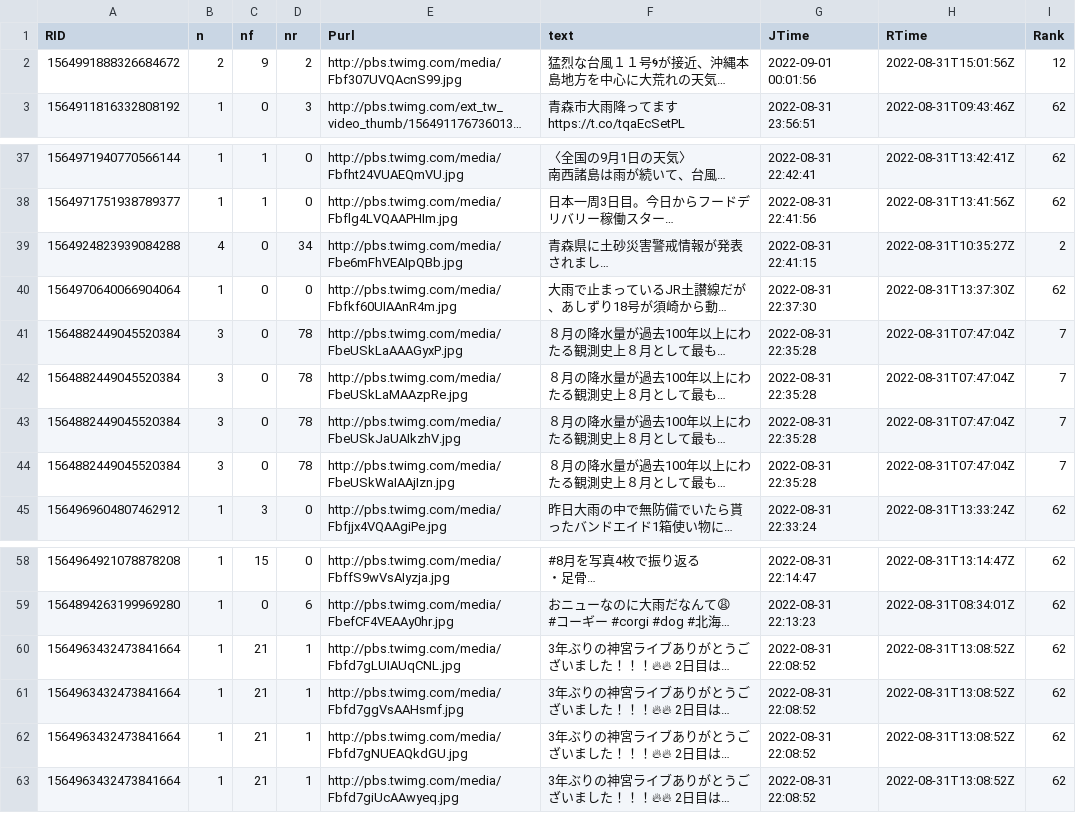
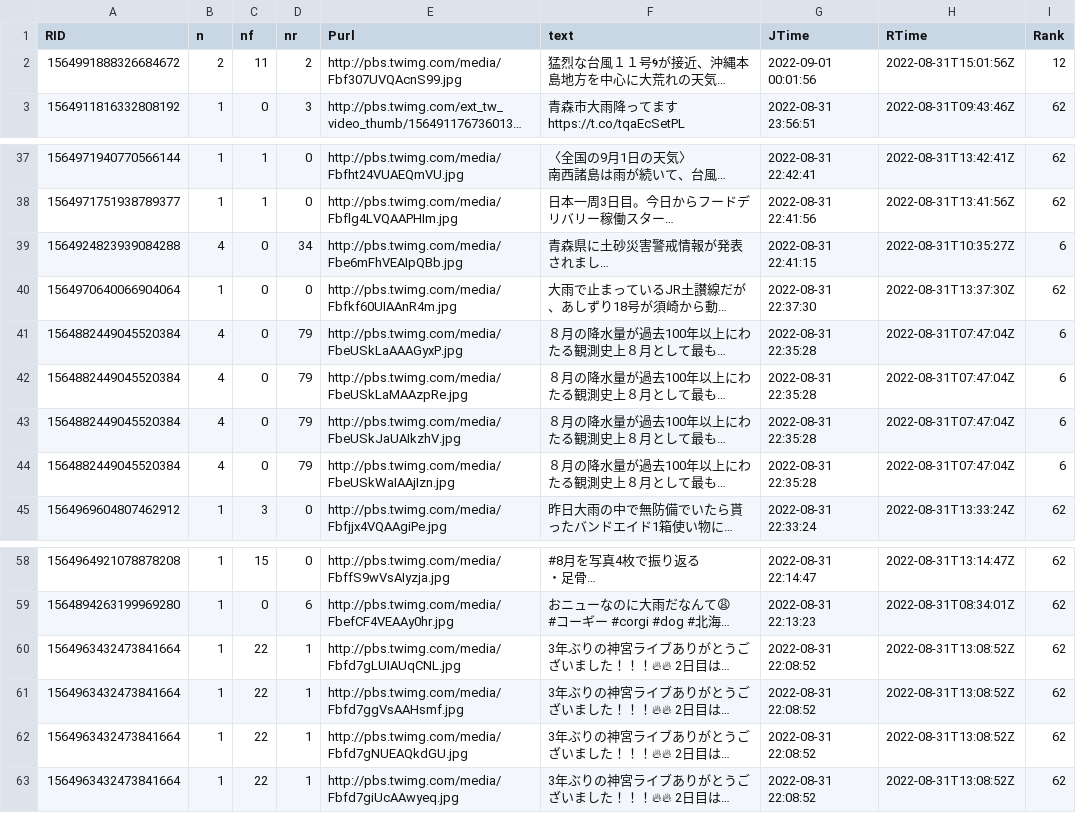
Before and after one commit to syamada93/RTweet_2022_HR, a TSV file: Tweet_Photo.tsv, drawn as a sheet; only a part is shown, gaps mark what is left out; long unchanged cells end in …; the diff names each change by its address in the sheet, - before the commit and + after, or states it on an @@ line.

```diff
--- a/Tweet_Photo.tsv
+++ b/Tweet_Photo.tsv
-C2 (nf): 9
+C2 (nf): 11
-I39 (Rank): 2
+I39 (Rank): 6
-B41:B44 (n): 3
+B41:B44 (n): 4
-D41:D44 (nr): 78
+D41:D44 (nr): 79
-I41:I44 (Rank): 7
+I41:I44 (Rank): 6
-C60:C63 (nf): 21
+C60:C63 (nf): 22
```
Also changed, not shown: 1 other file.
